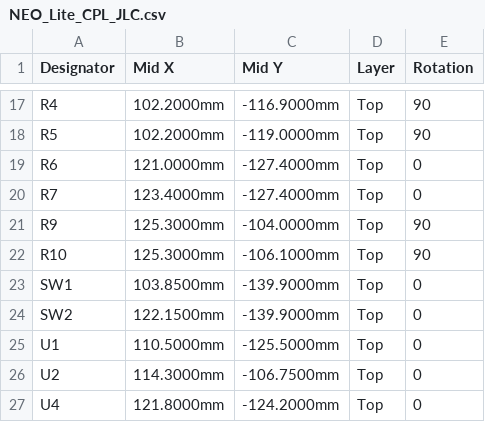
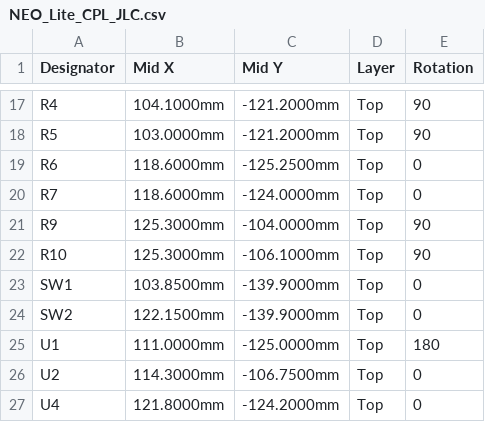
Before and after one commit to techmiguel/neo-robot, a CSV file: hardware/neo-lite/production/NEO_Lite_CPL_JLC.csv, drawn as a sheet; only a part is shown, gaps mark what is left out; the diff covers the shown part only; the diff names each change by its address in the sheet, - before the commit and + after, or states it on an @@ line.

```diff
--- a/hardware/neo-lite/production/NEO_Lite_CPL_JLC.csv
+++ b/hardware/neo-lite/production/NEO_Lite_CPL_JLC.csv
-B17 (Mid X): 102.2000mm
+B17 (Mid X): 104.1000mm
-C17 (Mid Y): -116.9000mm
+C17 (Mid Y): -121.2000mm
-B18 (Mid X): 102.2000mm
+B18 (Mid X): 103.0000mm
-C18 (Mid Y): -119.0000mm
+C18 (Mid Y): -121.2000mm
-B19 (Mid X): 121.0000mm
+B19 (Mid X): 118.6000mm
-C19 (Mid Y): -127.4000mm
+C19 (Mid Y): -125.2500mm
-B20 (Mid X): 123.4000mm
+B20 (Mid X): 118.6000mm
-C20 (Mid Y): -127.4000mm
+C20 (Mid Y): -124.0000mm
-B25 (Mid X): 110.5000mm
+B25 (Mid X): 111.0000mm
-C25 (Mid Y): -125.5000mm
+C25 (Mid Y): -125.0000mm
-E25 (Rotation): 0
+E25 (Rotation): 180
```
Also changed, not shown: 32 edited cells elsewhere in this file, hardware/neo-lite/docs/data/bom_fase1.csv, hardware/neo-lite/docs/data/jlc_rotaciones.csv, 45 other files.
